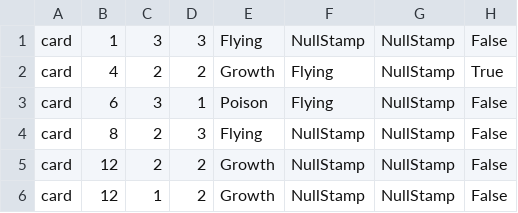
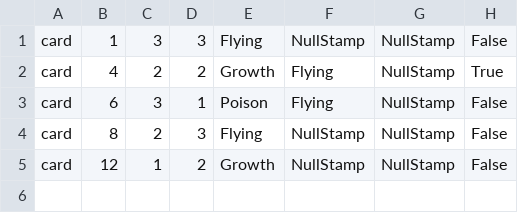
Before and after one commit to Xxwz-J/UnityCardGame, a CSV file: Assets/Datas/playerData.csv, drawn as a sheet; the diff names each change by its address in the sheet, - before the commit and + after, or states it on an @@ line.

```diff
--- a/Assets/Datas/playerData.csv
+++ b/Assets/Datas/playerData.csv
-row 5: card | 12 | 2 | 2 | Growth | NullStamp | NullStamp | False
```
Also changed, not shown: Assets/Datas/CardList.csv, 1 other file.
